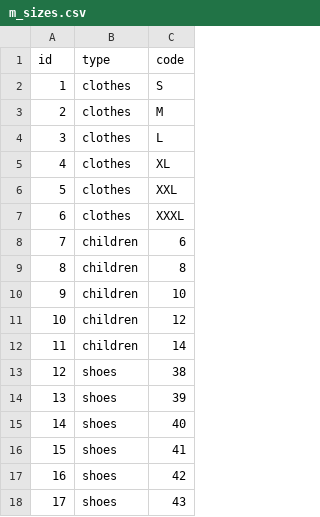
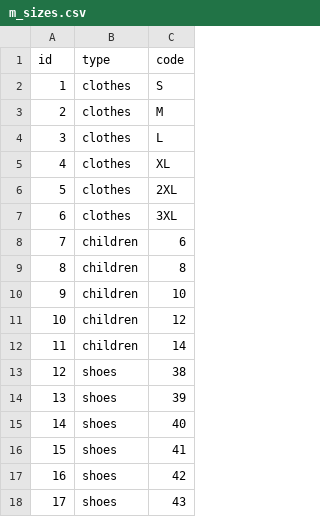
Before and after one commit to cuong1234321/os-api-donex, a CSV file: src/database/masters/m_sizes.csv, drawn as a sheet.

```diff
--- a/src/database/masters/m_sizes.csv
+++ b/src/database/masters/m_sizes.csv
@@ -5,4 +5,4 @@ id,type,code
 4,"clothes","XL"
-5,"clothes","XXL"
-6,"clothes","XXXL"
+5,"clothes","2XL"
+6,"clothes","3XL"
 7,"children","6"
```
Also changed, not shown: src/database/masters/m_colors.csv, 7 other files.
